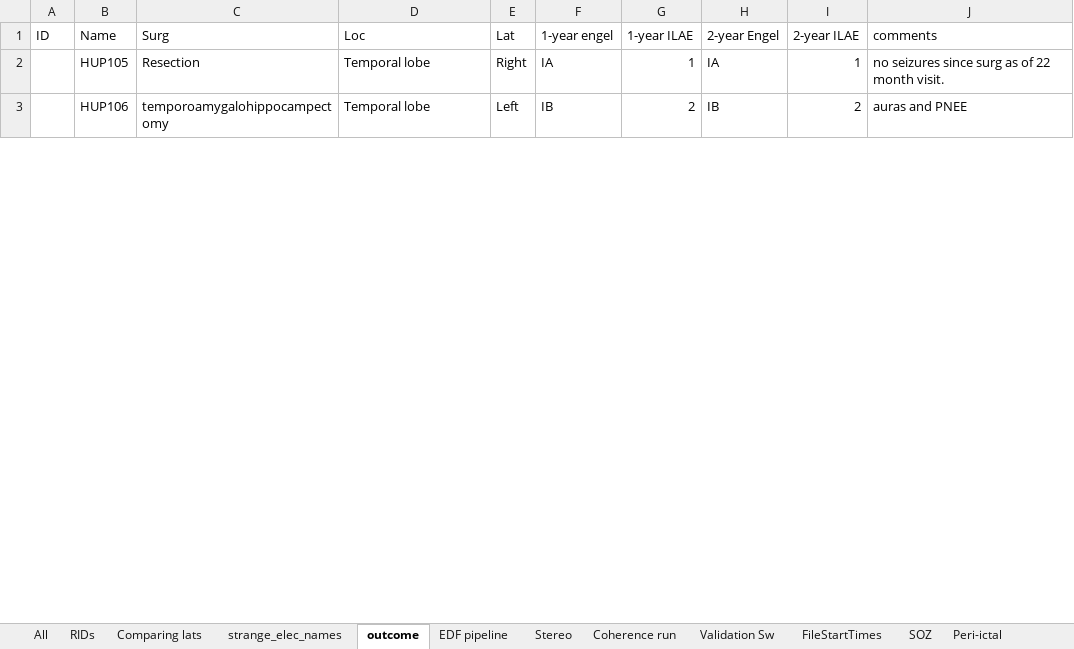
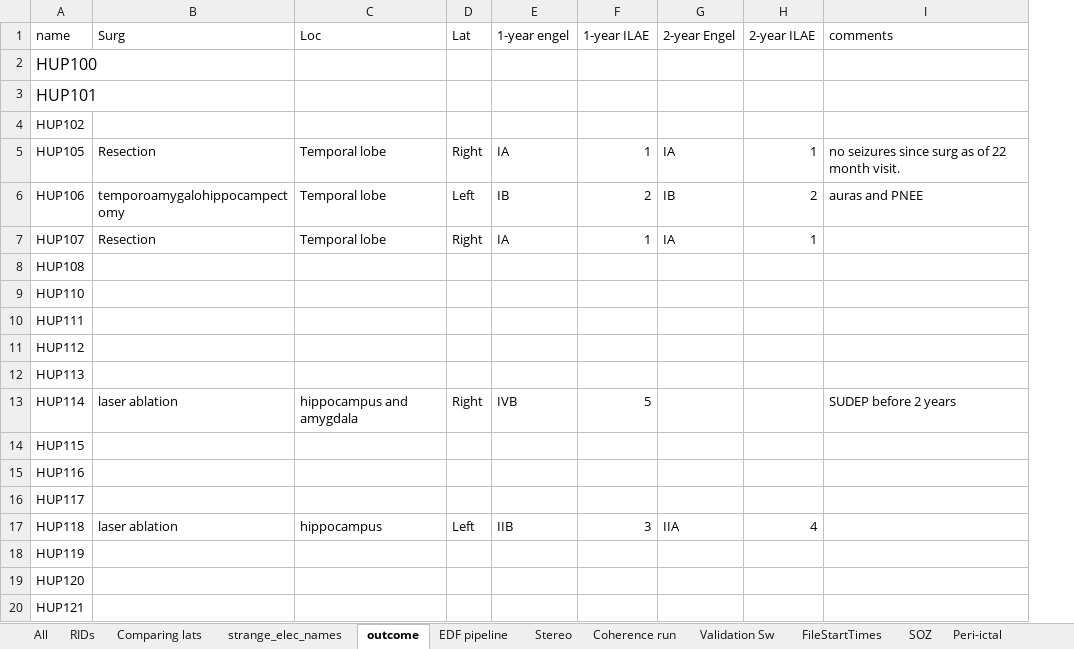
Before and after one commit to erinconrad/FC_toolbox, an Excel workbook: spike_detector/Manual validation.xlsx, sheet outcome, drawn as a sheet; only a part is shown; values as stored, in another font and other column widths than the file's, no borders; charts and pictures not drawn; removed rows and columns are numbered as before the commit, all else as after; the diff covers the shown part only; the diff names each change by its address in the sheet, - before the commit and + after, or states it on an @@ line.

Commit message:
updated manual outcomes

```diff
--- a/spike_detector/Manual validation.xlsx (sheet outcome)
+++ b/spike_detector/Manual validation.xlsx (sheet outcome)
-column A (ID), empty
-column B (Name), rows 2-3: HUP105 | HUP106
+column A (name), rows 5-6: HUP105 | HUP106
+row 2: HUP100
+row 3: HUP101
+row 4: HUP102
+row 7: HUP107 | Resection | Temporal lobe | Right | IA | 1 | IA | 1
+row 8: HUP108
+row 9: HUP110
+row 10: HUP111
+row 11: HUP112
+row 12: HUP113
+row 13: HUP114 | laser ablation | hippocampus and amygdala | Right | IVB | 5 |  |  | SUDEP before 2 years
+row 14: HUP115
+row 15: HUP116
+row 16: HUP117
+row 17: HUP118 | laser ablation | hippocampus | Left | IIB | 3 | IIA | 4
+row 18: HUP119
+row 19: HUP120
+row 20: HUP121
```
Also changed, not shown: 130 added rows and 1 edited cell elsewhere in this sheet, sheet strange_elec_names, 8 other files.
